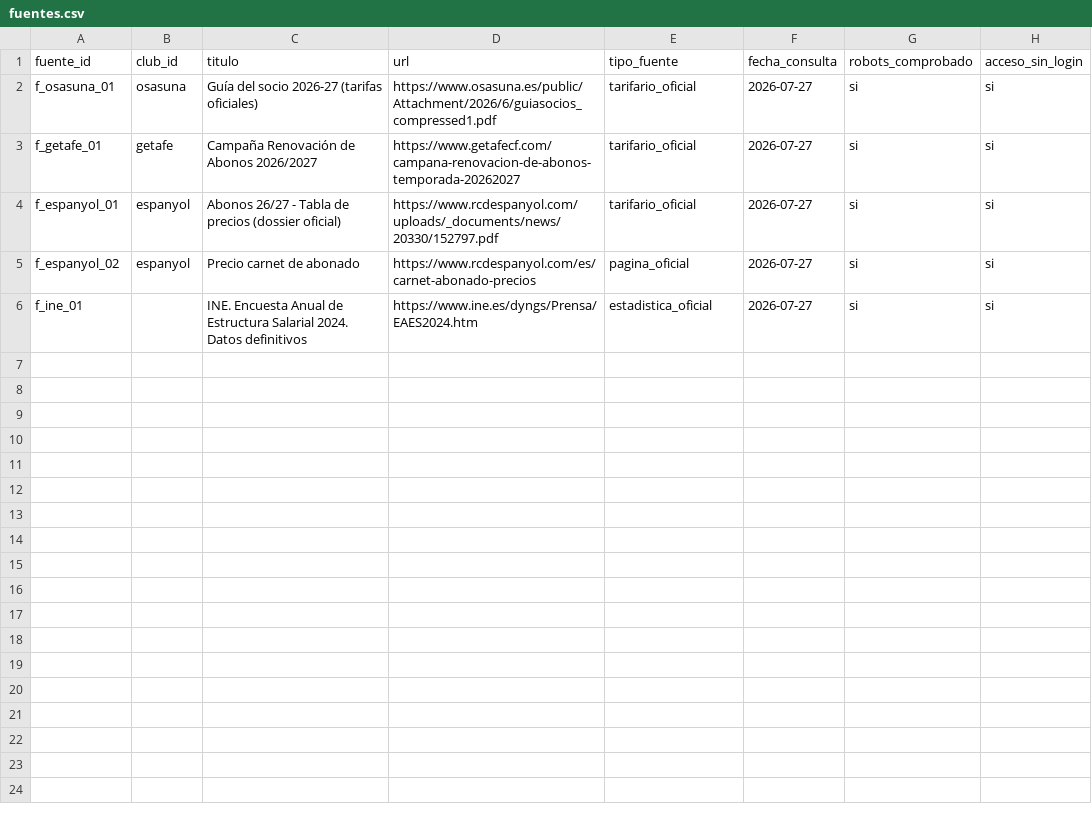
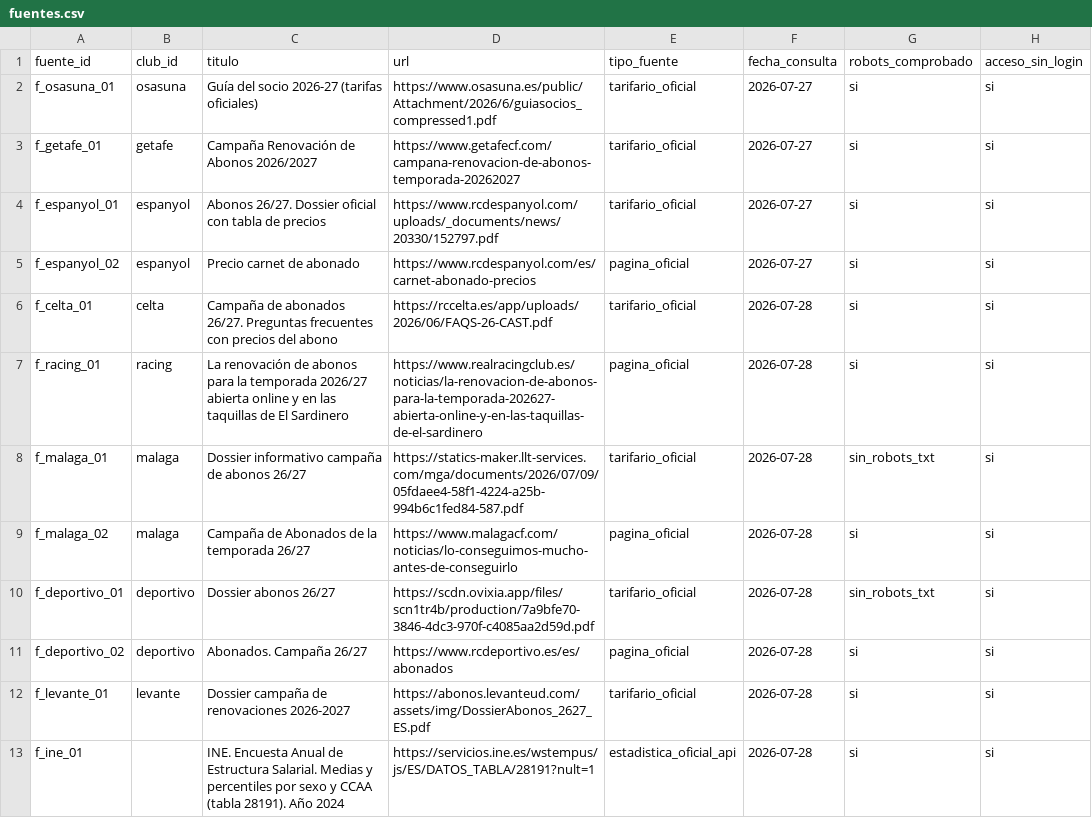
Before and after one commit to Alphaunder13/precio-del-futbol, a CSV file: data/fuentes.csv, drawn as a sheet.

```diff
--- a/data/fuentes.csv
+++ b/data/fuentes.csv
@@ -3,4 +3,11 @@ f_osasuna_01,osasuna,Guía del socio 2026-27 (tarifas oficiales),https://www.osa
 f_getafe_01,getafe,Campaña Renovación de Abonos 2026/2027,https://www.getafecf.com/campana-renovacion-de-abonos-temporada-20262027,tarifario_oficial,2026-07-27,si,si
-f_espanyol_01,espanyol,Abonos 26/27 - Tabla de precios (dossier oficial),https://www.rcdespanyol.com/uploads/_documents/news/20330/152797.pdf,tarifario_oficial,2026-07-27,si,si
+f_espanyol_01,espanyol,Abonos 26/27. Dossier oficial con tabla de precios,https://www.rcdespanyol.com/uploads/_documents/news/20330/152797.pdf,tarifario_oficial,2026-07-27,si,si
 f_espanyol_02,espanyol,Precio carnet de abonado,https://www.rcdespanyol.com/es/carnet-abonado-precios,pagina_oficial,2026-07-27,si,si
-f_ine_01,,INE. Encuesta Anual de Estructura Salarial 2024. Datos definitivos,https://www.ine.es/dyngs/Prensa/EAES2024.htm,estadistica_oficial,2026-07-27,si,si
+f_celta_01,celta,Campaña de abonados 26/27. Preguntas frecuentes con precios del abono,https://rccelta.es/app/uploads/2026/06/FAQS-26-CAST.pdf,tarifario_oficial,2026-07-28,si,si
+f_racing_01,racing,La renovación de abonos para la temporada 2026/27 abierta online y en las taquillas de El Sardinero,https://www.realracingclub.es/noticias/la-renovacion-de-abonos-para-la-temporada-202627-abierta-online-y-en-las-taquillas-de-el-sardinero,pagina_oficial,2026-07-28,si,si
+f_malaga_01,malaga,Dossier informativo campaña de abonos 26/27,https://statics-maker.llt-services.com/mga/documents/2026/07/09/05fdaee4-58f1-4224-a25b-994b6c1fed84-587.pdf,tarifario_oficial,2026-07-28,sin_robots_txt,si
+f_malaga_02,malaga,Campaña de Abonados de la temporada 26/27,https://www.malagacf.com/noticias/lo-conseguimos-mucho-antes-de-conseguirlo,pagina_oficial,2026-07-28,si,si
+f_deportivo_01,deportivo,Dossier abonos 26/27,https://scdn.ovixia.app/files/scn1tr4b/production/7a9bfe70-3846-4dc3-970f-c4085aa2d59d.pdf,tarifario_oficial,2026-07-28,sin_robots_txt,si
+f_deportivo_02,deportivo,Abonados. Campaña 26/27,https://www.rcdeportivo.es/es/abonados,pagina_oficial,2026-07-28,si,si
+f_levante_01,levante,Dossier campaña de renovaciones 2026-2027,https://abonos.levanteud.com/assets/img/DossierAbonos_2627_ES.pdf,tarifario_oficial,2026-07-28,si,si
+f_ine_01,,INE. Encuesta Anual de Estructura Salarial. Medias y percentiles por sexo y CCAA (tabla 28191). Año 2024,https://servicios.ine.es/wstempus/js/ES/DATOS_TABLA/28191?nult=1,estadistica_oficial_api,2026-07-28,si,si
```
Also changed, not shown: data/clubes.csv, data/precios.csv, 28 other files.
